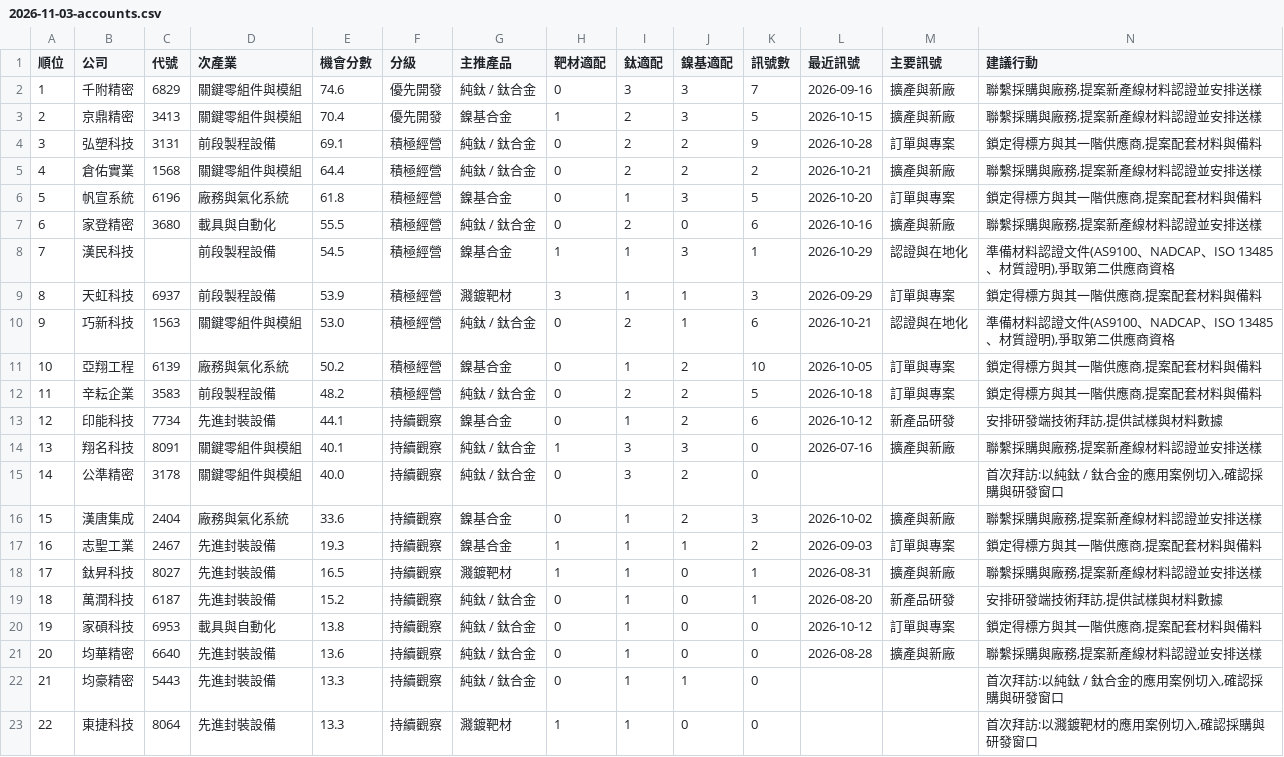
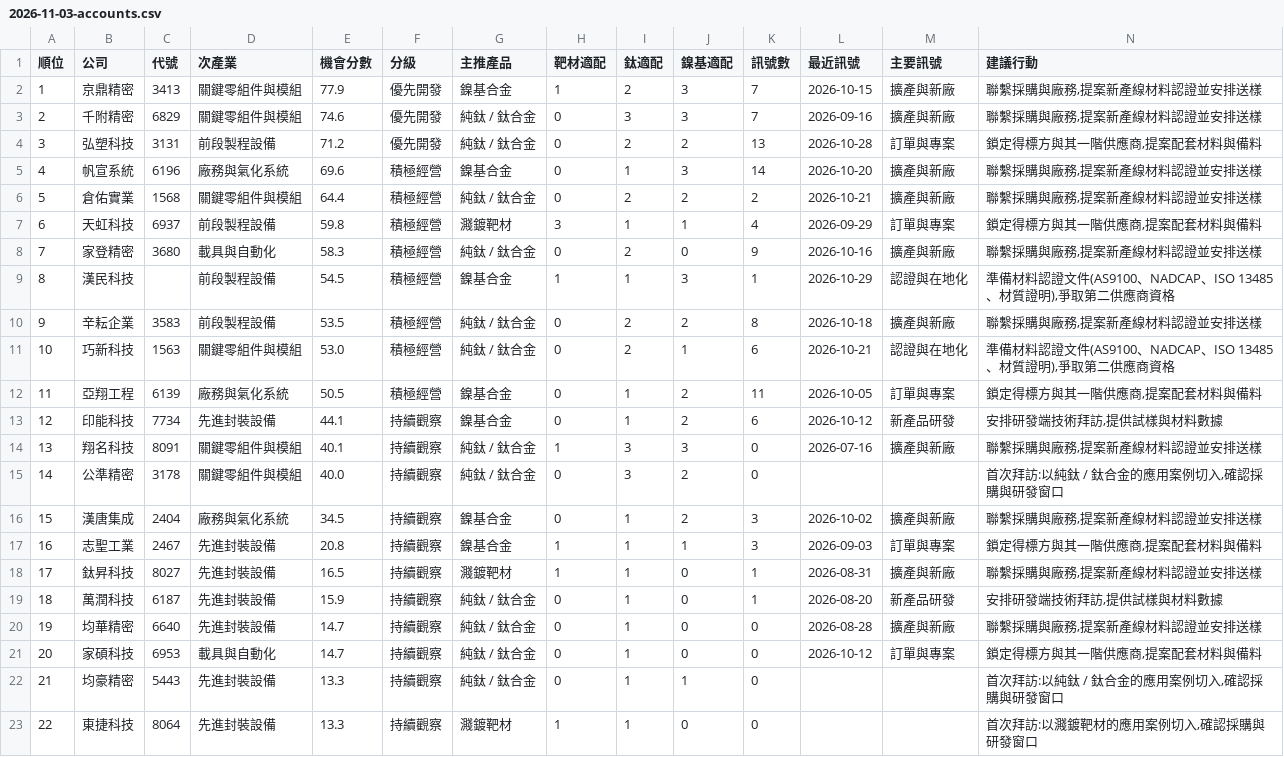
Before and after one commit to frk618-ship-it/claude, a CSV file: reports/leads/segments/tw_semi_equipment/2026-11-03-accounts.csv, drawn as a sheet; only a part is shown; removed rows and columns are numbered as before the commit, all else as after; rows hold the shown columns only; the diff names each change by its address in the sheet, - before the commit and + after, or states it on an @@ line.

```diff
--- a/reports/leads/segments/tw_semi_equipment/2026-11-03-accounts.csv
+++ b/reports/leads/segments/tw_semi_equipment/2026-11-03-accounts.csv
+row 2: 1 | 京鼎精密 | 3413 | 關鍵零組件與模組 | 77.9 | 優先開發 | 鎳基合金 | 1 | 2 | 3 | 7 | 2026-10-15 | 擴產與新廠 | 聯繫採購與廠務,提案新產線材料認證並安排送樣
@@ column A (順位) renumbered between rows 3 and 20 @@
-row 3: 2 | 京鼎精密 | 3413 | 關鍵零組件與模組 | 70.4 | 優先開發 | 鎳基合金 | 1 | 2 | 3 | 5 | 2026-10-15 | 擴產與新廠 | 聯繫採購與廠務,提案新產線材料認證並安排送樣
-E4 (機會分數): 69.1
+E4 (機會分數): 71.2
-F4 (分級): 積極經營
+F4 (分級): 優先開發
-K4 (訊號數): 9
+K4 (訊號數): 13
+row 5: 4 | 帆宣系統 | 6196 | 廠務與氣化系統 | 69.6 | 積極經營 | 鎳基合金 | 0 | 1 | 3 | 14 | 2026-10-20 | 擴產與新廠 | 聯繫採購與廠務,提案新產線材料認證並安排送樣
-row 6: 5 | 帆宣系統 | 6196 | 廠務與氣化系統 | 61.8 | 積極經營 | 鎳基合金 | 0 | 1 | 3 | 5 | 2026-10-20 | 訂單與專案 | 鎖定得標方與其一階供應商,提案配套材料與備料
+row 7: 6 | 天虹科技 | 6937 | 前段製程設備 | 59.8 | 積極經營 | 濺鍍靶材 | 3 | 1 | 1 | 4 | 2026-09-29 | 訂單與專案 | 鎖定得標方與其一階供應商,提案配套材料與備料
-E8 (機會分數): 55.5
+E8 (機會分數): 58.3
-K8 (訊號數): 6
+K8 (訊號數): 9
-row 9: 8 | 天虹科技 | 6937 | 前段製程設備 | 53.9 | 積極經營 | 濺鍍靶材 | 3 | 1 | 1 | 3 | 2026-09-29 | 訂單與專案 | 鎖定得標方與其一階供應商,提案配套材料與備料
+row 10: 9 | 辛耘企業 | 3583 | 前段製程設備 | 53.5 | 積極經營 | 純鈦 / 鈦合金 | 0 | 2 | 2 | 8 | 2026-10-18 | 擴產與新廠 | 聯繫採購與廠務,提案新產線材料認證並安排送樣
-E12 (機會分數): 50.2
+E12 (機會分數): 50.5
-K12 (訊號數): 10
+K12 (訊號數): 11
-row 12: 11 | 辛耘企業 | 3583 | 前段製程設備 | 48.2 | 積極經營 | 純鈦 / 鈦合金 | 0 | 2 | 2 | 5 | 2026-10-18 | 訂單與專案 | 鎖定得標方與其一階供應商,提案配套材料與備料
-E16 (機會分數): 33.6
+E16 (機會分數): 34.5
-E17 (機會分數): 19.3
+E17 (機會分數): 20.8
-K17 (訊號數): 2
+K17 (訊號數): 3
-E19 (機會分數): 15.2
+E19 (機會分數): 15.9
-row 20: 19 | 家碩科技 | 6953 | 載具與自動化 | 13.8 | 持續觀察 | 純鈦 / 鈦合金 | 0 | 1 | 0 | 0 | 2026-10-12 | 訂單與專案 | 鎖定得標方與其一階供應商,提案配套材料與備料
-E20 (機會分數): 13.6
+E20 (機會分數): 14.7
+row 21: 20 | 家碩科技 | 6953 | 載具與自動化 | 14.7 | 持續觀察 | 純鈦 / 鈦合金 | 0 | 1 | 0 | 0 | 2026-10-12 | 訂單與專案 | 鎖定得標方與其一階供應商,提案配套材料與備料
```
Also changed, not shown: reports/leads/segments/tw_semi_equipment/2026-11-03-leads.csv, reports/leads/segments/tw_semi_production/2026-11-03-accounts.csv, 7 other files.
